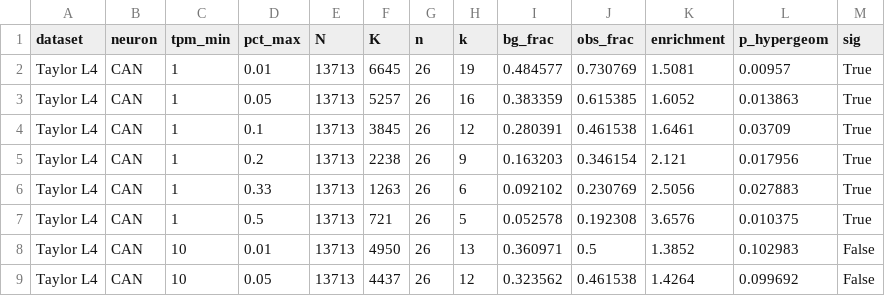
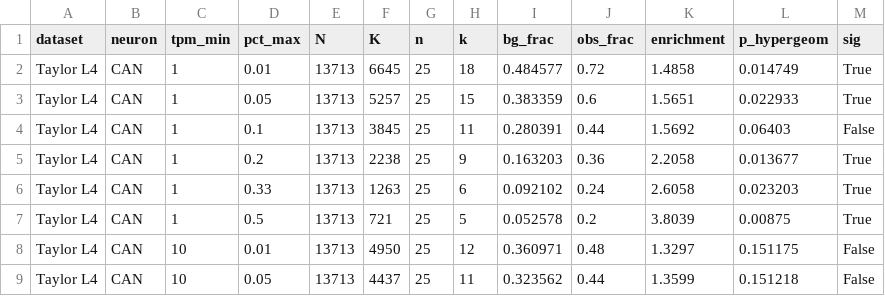
Before and after one commit to ODonnellLab/Malaiwong_Oglu_2026, a CSV file: data/deg_enrichment_can_statistics.csv, drawn as a sheet; only a part is shown; the diff covers the shown part only.

```diff
--- a/data/deg_enrichment_can_statistics.csv
+++ b/data/deg_enrichment_can_statistics.csv
@@ -1,9 +1,9 @@
 dataset,neuron,tpm_min,pct_max,N,K,n,k,bg_frac,obs_frac,enrichment,p_hypergeom,sig
-Taylor L4,CAN,1,0.01,13713,6645,26,19,0.484577,0.730769,1.5081,0.00957,True
-Taylor L4,CAN,1,0.05,13713,5257,26,16,0.383359,0.615385,1.6052,0.013863,True
-Taylor L4,CAN,1,0.1,13713,3845,26,12,0.280391,0.461538,1.6461,0.03709,True
-Taylor L4,CAN,1,0.2,13713,2238,26,9,0.163203,0.346154,2.121,0.017956,True
-Taylor L4,CAN,1,0.33,13713,1263,26,6,0.092102,0.230769,2.5056,0.027883,True
-Taylor L4,CAN,1,0.5,13713,721,26,5,0.052578,0.192308,3.6576,0.010375,True
-Taylor L4,CAN,10,0.01,13713,4950,26,13,0.360971,0.5,1.3852,0.102983,False
-Taylor L4,CAN,10,0.05,13713,4437,26,12,0.323562,0.461538,1.4264,0.099692,False
+Taylor L4,CAN,1,0.01,13713,6645,25,18,0.484577,0.72,1.4858,0.014749,True
+Taylor L4,CAN,1,0.05,13713,5257,25,15,0.383359,0.6,1.5651,0.022933,True
+Taylor L4,CAN,1,0.1,13713,3845,25,11,0.280391,0.44,1.5692,0.06403,False
+Taylor L4,CAN,1,0.2,13713,2238,25,9,0.163203,0.36,2.2058,0.013677,True
+Taylor L4,CAN,1,0.33,13713,1263,25,6,0.092102,0.24,2.6058,0.023203,True
+Taylor L4,CAN,1,0.5,13713,721,25,5,0.052578,0.2,3.8039,0.00875,True
+Taylor L4,CAN,10,0.01,13713,4950,25,12,0.360971,0.48,1.3297,0.151175,False
+Taylor L4,CAN,10,0.05,13713,4437,25,11,0.323562,0.44,1.3599,0.151218,False
```
Also changed, not shown: 131 edited cells elsewhere in this file, data/deg_enrichment_all_neurons_statistics.csv, 3 other files.
